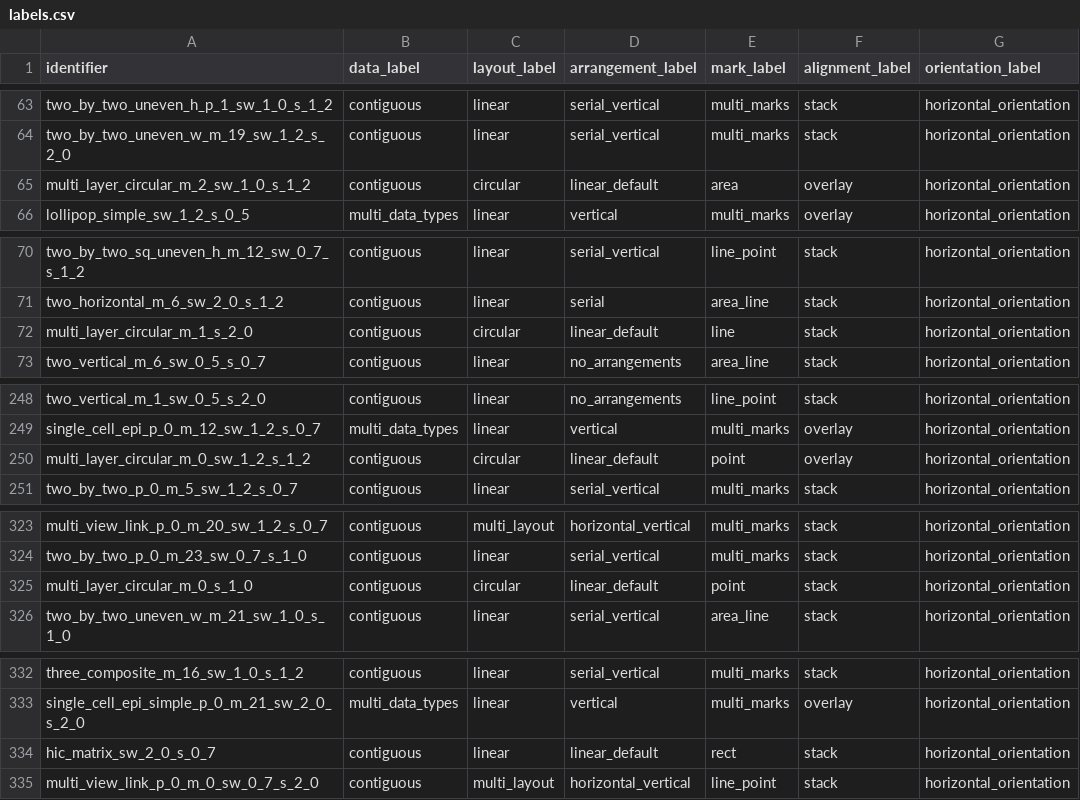
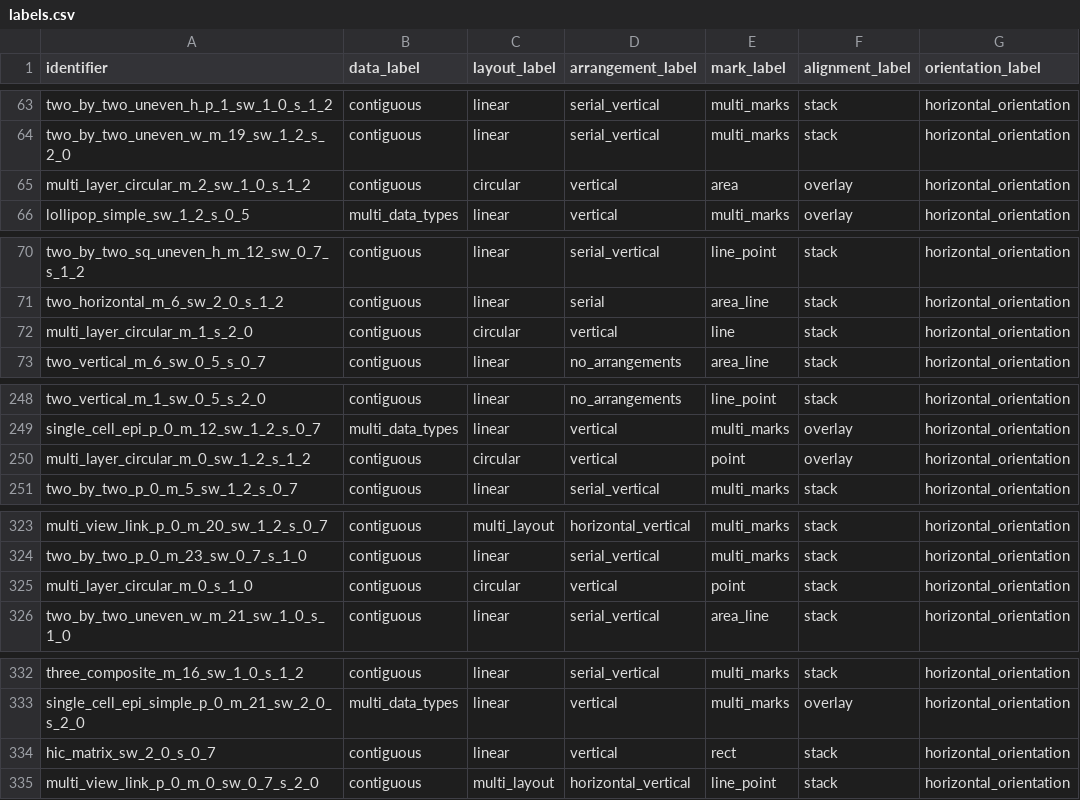
Before and after one commit to huyen-nguyen/spec-image-embeddings, a CSV file: labels.csv, drawn as a sheet; only a part is shown, gaps mark what is left out; the diff covers the shown part only.

Commit message:
fix: vertical default labels

```diff
--- a/labels.csv
+++ b/labels.csv
@@ -64,3 +64,3 @@ two_by_two_uneven_h_p_1_sw_1_0_s_1_2,contiguous,linear,serial_vertical,multi_mar
 two_by_two_uneven_w_m_19_sw_1_2_s_2_0,contiguous,linear,serial_vertical,multi_marks,stack,horizontal_orientation
-multi_layer_circular_m_2_sw_1_0_s_1_2,contiguous,circular,linear_default,area,overlay,horizontal_orientation
+multi_layer_circular_m_2_sw_1_0_s_1_2,contiguous,circular,vertical,area,overlay,horizontal_orientation
 lollipop_simple_sw_1_2_s_0_5,multi_data_types,linear,vertical,multi_marks,overlay,horizontal_orientation
@@ -71,3 +71,3 @@ two_by_two_sq_uneven_h_m_12_sw_0_7_s_1_2,contiguous,linear,serial_vertical,line_
 two_horizontal_m_6_sw_2_0_s_1_2,contiguous,linear,serial,area_line,stack,horizontal_orientation
-multi_layer_circular_m_1_s_2_0,contiguous,circular,linear_default,line,stack,horizontal_orientation
+multi_layer_circular_m_1_s_2_0,contiguous,circular,vertical,line,stack,horizontal_orientation
 two_vertical_m_6_sw_0_5_s_0_7,contiguous,linear,no_arrangements,area_line,stack,horizontal_orientation
@@ -249,3 +249,3 @@ two_vertical_m_1_sw_0_5_s_2_0,contiguous,linear,no_arrangements,line_point,stack
 single_cell_epi_p_0_m_12_sw_1_2_s_0_7,multi_data_types,linear,vertical,multi_marks,overlay,horizontal_orientation
-multi_layer_circular_m_0_sw_1_2_s_1_2,contiguous,circular,linear_default,point,overlay,horizontal_orientation
+multi_layer_circular_m_0_sw_1_2_s_1_2,contiguous,circular,vertical,point,overlay,horizontal_orientation
 two_by_two_p_0_m_5_sw_1_2_s_0_7,contiguous,linear,serial_vertical,multi_marks,stack,horizontal_orientation
@@ -324,3 +324,3 @@ multi_view_link_p_0_m_20_sw_1_2_s_0_7,contiguous,multi_layout,horizontal_vertica
 two_by_two_p_0_m_23_sw_0_7_s_1_0,contiguous,linear,serial_vertical,multi_marks,stack,horizontal_orientation
-multi_layer_circular_m_0_s_1_0,contiguous,circular,linear_default,point,stack,horizontal_orientation
+multi_layer_circular_m_0_s_1_0,contiguous,circular,vertical,point,stack,horizontal_orientation
 two_by_two_uneven_w_m_21_sw_1_0_s_1_0,contiguous,linear,serial_vertical,area_line,stack,horizontal_orientation
@@ -333,3 +333,3 @@ three_composite_m_16_sw_1_0_s_1_2,contiguous,linear,serial_vertical,multi_marks,
 single_cell_epi_simple_p_0_m_21_sw_2_0_s_2_0,multi_data_types,linear,vertical,multi_marks,overlay,horizontal_orientation
-hic_matrix_sw_2_0_s_0_7,contiguous,linear,linear_default,rect,stack,horizontal_orientation
+hic_matrix_sw_2_0_s_0_7,contiguous,linear,vertical,rect,stack,horizontal_orientation
 multi_view_link_p_0_m_0_sw_0_7_s_2_0,contiguous,multi_layout,horizontal_vertical,line_point,stack,horizontal_orientation
```
Also changed, not shown: 85 edited cells elsewhere in this file, 1 other file.
